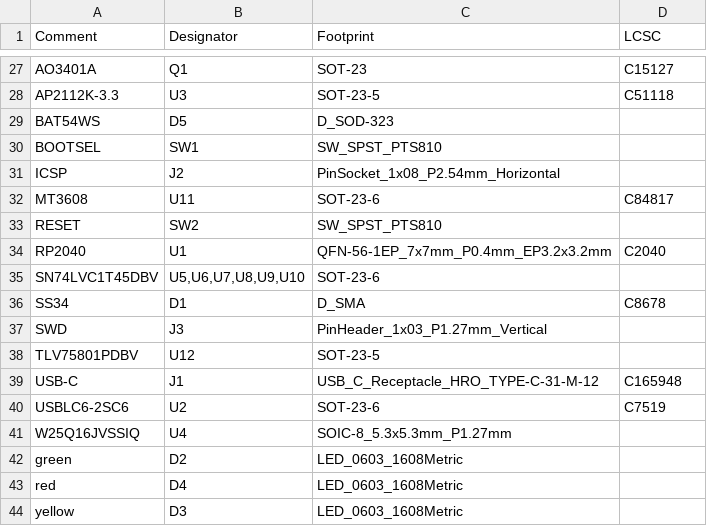
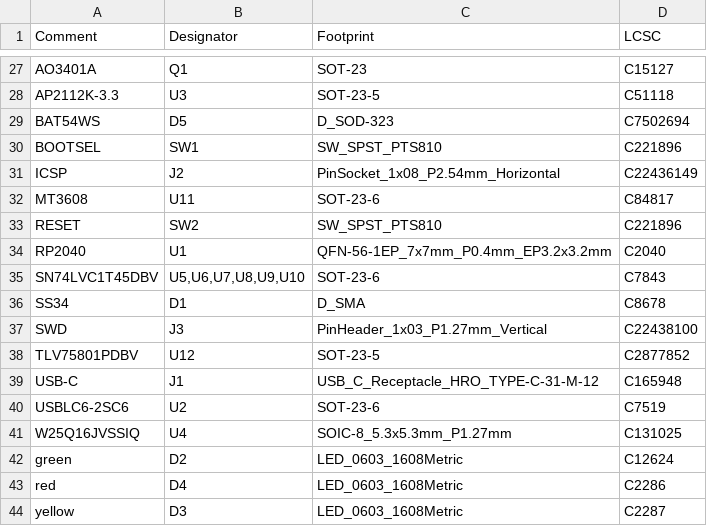
Before and after one commit to nthclrd/picflash, a CSV file: hardware/fab/picflash-bom.csv, drawn as a sheet; only a part is shown, gaps mark what is left out; the diff covers the shown part only.

```diff
--- a/hardware/fab/picflash-bom.csv
+++ b/hardware/fab/picflash-bom.csv
@@ -28,17 +28,17 @@ AO3401A,Q1,SOT-23,C15127
 AP2112K-3.3,U3,SOT-23-5,C51118
-BAT54WS,D5,D_SOD-323,
-BOOTSEL,SW1,SW_SPST_PTS810,
-ICSP,J2,PinSocket_1x08_P2.54mm_Horizontal,
+BAT54WS,D5,D_SOD-323,C7502694
+BOOTSEL,SW1,SW_SPST_PTS810,C221896
+ICSP,J2,PinSocket_1x08_P2.54mm_Horizontal,C22436149
 MT3608,U11,SOT-23-6,C84817
-RESET,SW2,SW_SPST_PTS810,
+RESET,SW2,SW_SPST_PTS810,C221896
 RP2040,U1,QFN-56-1EP_7x7mm_P0.4mm_EP3.2x3.2mm,C2040
-SN74LVC1T45DBV,"U5,U6,U7,U8,U9,U10",SOT-23-6,
+SN74LVC1T45DBV,"U5,U6,U7,U8,U9,U10",SOT-23-6,C7843
 SS34,D1,D_SMA,C8678
-SWD,J3,PinHeader_1x03_P1.27mm_Vertical,
-TLV75801PDBV,U12,SOT-23-5,
+SWD,J3,PinHeader_1x03_P1.27mm_Vertical,C22438100
+TLV75801PDBV,U12,SOT-23-5,C2877852
 USB-C,J1,USB_C_Receptacle_HRO_TYPE-C-31-M-12,C165948
 USBLC6-2SC6,U2,SOT-23-6,C7519
-W25Q16JVSSIQ,U4,SOIC-8_5.3x5.3mm_P1.27mm,
-green,D2,LED_0603_1608Metric,
-red,D4,LED_0603_1608Metric,
-yellow,D3,LED_0603_1608Metric,
+W25Q16JVSSIQ,U4,SOIC-8_5.3x5.3mm_P1.27mm,C131025
+green,D2,LED_0603_1608Metric,C12624
+red,D4,LED_0603_1608Metric,C2286
+yellow,D3,LED_0603_1608Metric,C2287
```
Also changed, not shown: 26 edited cells elsewhere in this file, 33 other files.
